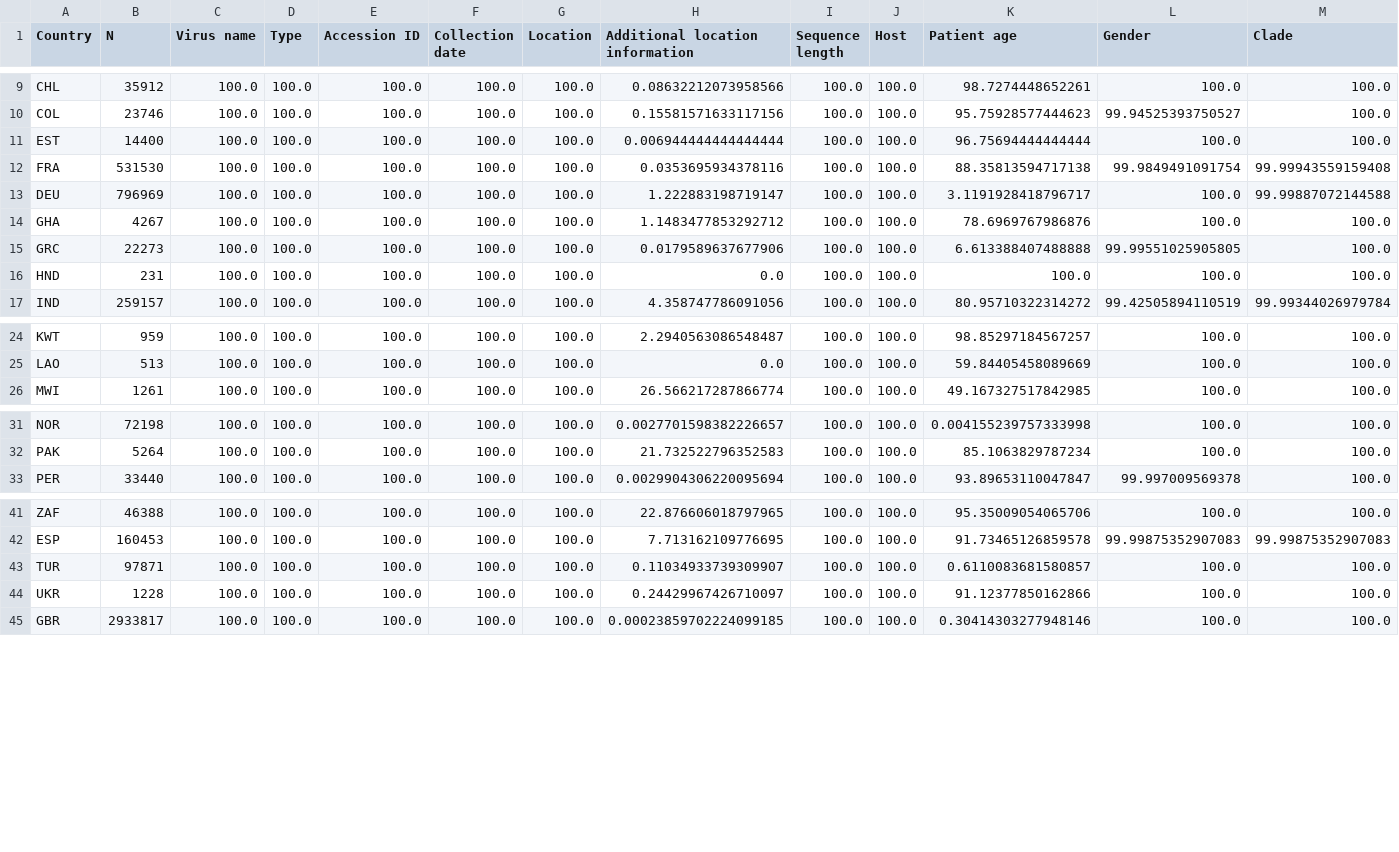
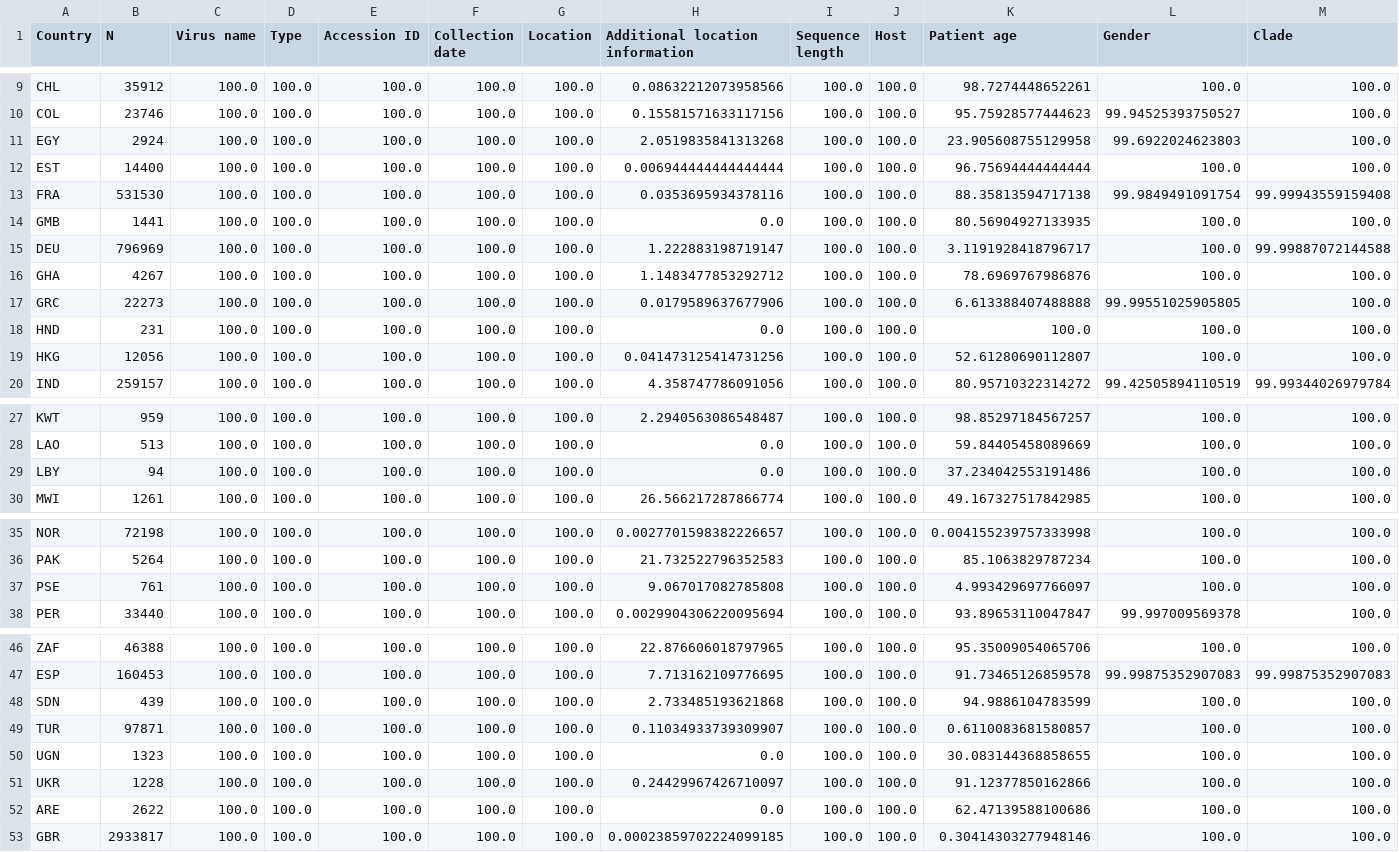
Before and after one commit to globaldothealth/covid19-variants-summary, a CSV file: output/completeness.csv, drawn as a sheet; only a part is shown, gaps mark what is left out; rows hold the shown columns only; the diff names each change by its address in the sheet, - before the commit and + after, or states it on an @@ line.

Commit message:
Update core output with added countries

```diff
--- a/output/completeness.csv
+++ b/output/completeness.csv
+row 11: EGY | 2924 | 100.0 | 100.0 | 100.0 | 100.0 | 100.0 | 2.0519835841313268 | 100.0 | 100.0 | 23.905608755129958 | 99.6922024623803 | 100.0
+row 14: GMB | 1441 | 100.0 | 100.0 | 100.0 | 100.0 | 100.0 | 0.0 | 100.0 | 100.0 | 80.56904927133935 | 100.0 | 100.0
+row 19: HKG | 12056 | 100.0 | 100.0 | 100.0 | 100.0 | 100.0 | 0.041473125414731256 | 100.0 | 100.0 | 52.61280690112807 | 100.0 | 100.0
+row 29: LBY | 94 | 100.0 | 100.0 | 100.0 | 100.0 | 100.0 | 0.0 | 100.0 | 100.0 | 37.234042553191486 | 100.0 | 100.0
+row 37: PSE | 761 | 100.0 | 100.0 | 100.0 | 100.0 | 100.0 | 9.067017082785808 | 100.0 | 100.0 | 4.993429697766097 | 100.0 | 100.0
+row 48: SDN | 439 | 100.0 | 100.0 | 100.0 | 100.0 | 100.0 | 2.733485193621868 | 100.0 | 100.0 | 94.9886104783599 | 100.0 | 100.0
+row 50: UGN | 1323 | 100.0 | 100.0 | 100.0 | 100.0 | 100.0 | 0.0 | 100.0 | 100.0 | 30.083144368858655 | 100.0 | 100.0
+row 52: ARE | 2622 | 100.0 | 100.0 | 100.0 | 100.0 | 100.0 | 0.0 | 100.0 | 100.0 | 62.47139588100686 | 100.0 | 100.0
```
Also changed, not shown: output/start_end_dates.csv, 2 other files.
